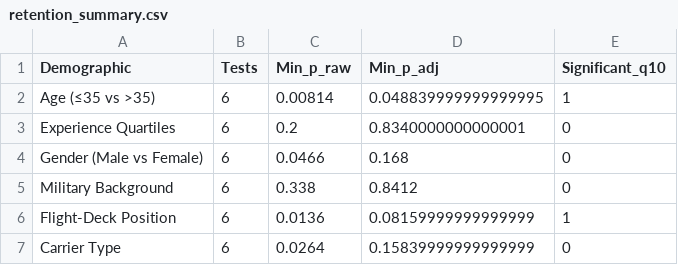
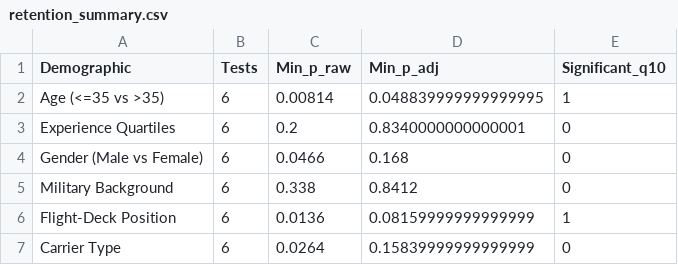
Before and after one commit to mikehickey2/US-Airline-Pilot-Retention-Analysis, a CSV file: output/tables/unified_analysis/retention_summary.csv, drawn as a sheet.

Commit message:
refactor: extract helpers to R/, add checkmate validation and tests

```diff
--- a/output/tables/unified_analysis/retention_summary.csv
+++ b/output/tables/unified_analysis/retention_summary.csv
@@ -1,3 +1,3 @@
 Demographic,Tests,Min_p_raw,Min_p_adj,Significant_q10
-Age (≤35 vs >35),6,0.00814,0.048839999999999995,1
+Age (<=35 vs >35),6,0.00814,0.048839999999999995,1
 Experience Quartiles,6,0.2,0.8340000000000001,0
```
Also changed, not shown: 10 other files.
